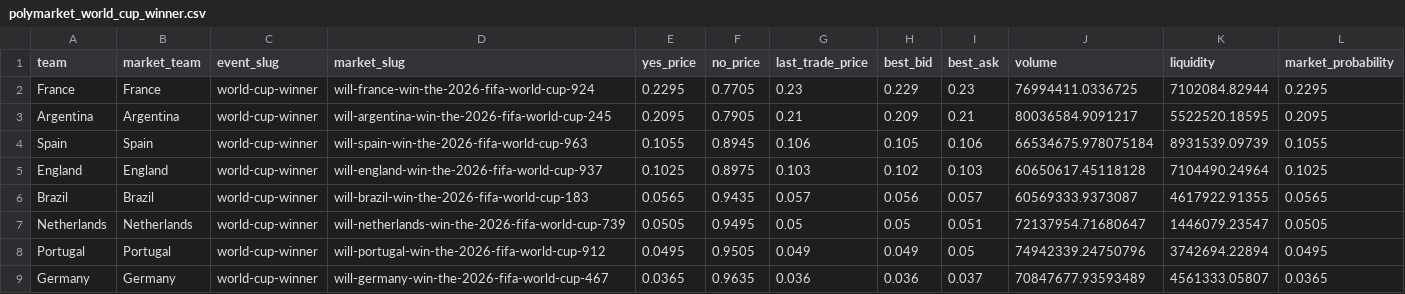
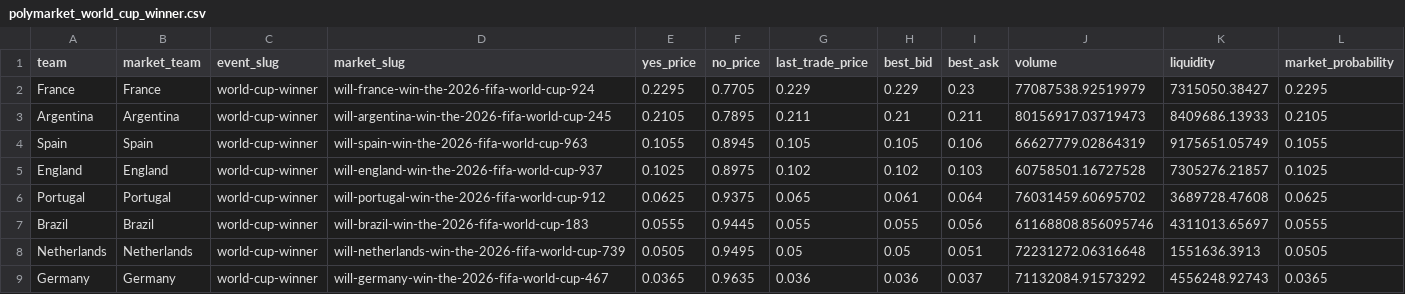
Before and after one commit to matteodethomasis-svg/wc2026-model, a CSV file: data/interim/polymarket_world_cup_winner.csv, drawn as a sheet; only a part is shown; the diff covers the shown part only.

```diff
--- a/data/interim/polymarket_world_cup_winner.csv
+++ b/data/interim/polymarket_world_cup_winner.csv
@@ -1,9 +1,9 @@
 team,market_team,event_slug,market_slug,yes_price,no_price,last_trade_price,best_bid,best_ask,volume,liquidity,market_probability
-France,France,world-cup-winner,will-france-win-the-2026-fifa-world-cup-924,0.2295,0.7705,0.23,0.229,0.23,76994411.0336725,7102084.82944,0.2295
-Argentina,Argentina,world-cup-winner,will-argentina-win-the-2026-fifa-world-cup-245,0.2095,0.7905,0.21,0.209,0.21,80036584.9091217,5522520.18595,0.2095
-Spain,Spain,world-cup-winner,will-spain-win-the-2026-fifa-world-cup-963,0.1055,0.8945,0.106,0.105,0.106,66534675.978075184,8931539.09739,0.1055
-England,England,world-cup-winner,will-england-win-the-2026-fifa-world-cup-937,0.1025,0.8975,0.103,0.102,0.103,60650617.45118128,7104490.24964,0.1025
-Brazil,Brazil,world-cup-winner,will-brazil-win-the-2026-fifa-world-cup-183,0.0565,0.9435,0.057,0.056,0.057,60569333.9373087,4617922.91355,0.0565
-Netherlands,Netherlands,world-cup-winner,will-netherlands-win-the-2026-fifa-world-cup-739,0.0505,0.9495,0.05,0.05,0.051,72137954.71680647,1446079.23547,0.0505
-Portugal,Portugal,world-cup-winner,will-portugal-win-the-2026-fifa-world-cup-912,0.0495,0.9505,0.049,0.049,0.05,74942339.24750796,3742694.22894,0.0495
-Germany,Germany,world-cup-winner,will-germany-win-the-2026-fifa-world-cup-467,0.0365,0.9635,0.036,0.036,0.037,70847677.93593489,4561333.05807,0.0365
+France,France,world-cup-winner,will-france-win-the-2026-fifa-world-cup-924,0.2295,0.7705,0.229,0.229,0.23,77087538.92519979,7315050.38427,0.2295
+Argentina,Argentina,world-cup-winner,will-argentina-win-the-2026-fifa-world-cup-245,0.2105,0.7895,0.211,0.21,0.211,80156917.03719473,8409686.13933,0.2105
+Spain,Spain,world-cup-winner,will-spain-win-the-2026-fifa-world-cup-963,0.1055,0.8945,0.105,0.105,0.106,66627779.02864319,9175651.05749,0.1055
+England,England,world-cup-winner,will-england-win-the-2026-fifa-world-cup-937,0.1025,0.8975,0.102,0.102,0.103,60758501.16727528,7305276.21857,0.1025
+Portugal,Portugal,world-cup-winner,will-portugal-win-the-2026-fifa-world-cup-912,0.0625,0.9375,0.065,0.061,0.064,76031459.60695702,3689728.47608,0.0625
+Brazil,Brazil,world-cup-winner,will-brazil-win-the-2026-fifa-world-cup-183,0.0555,0.9445,0.055,0.055,0.056,61168808.856095746,4311013.65697,0.0555
+Netherlands,Netherlands,world-cup-winner,will-netherlands-win-the-2026-fifa-world-cup-739,0.0505,0.9495,0.05,0.05,0.051,72231272.06316648,1551636.3913,0.0505
+Germany,Germany,world-cup-winner,will-germany-win-the-2026-fifa-world-cup-467,0.0365,0.9635,0.036,0.036,0.037,71132084.91573292,4556248.92743,0.0365
```
Also changed, not shown: 1 added row, 1 removed row and 57 edited cells elsewhere in this file, reports/track_record_outright_ledger.csv, 3 other files.
